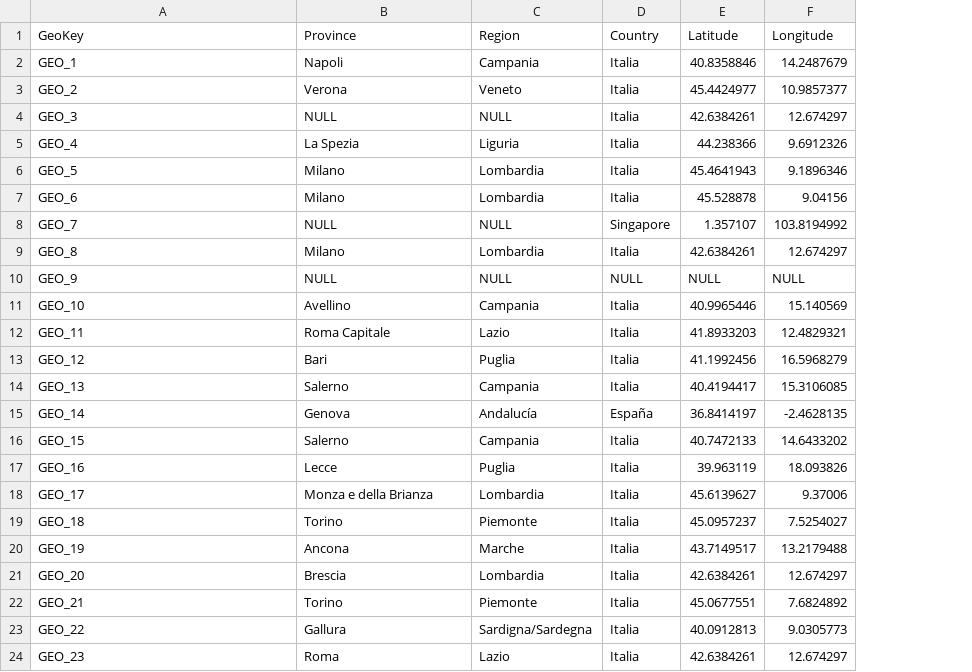
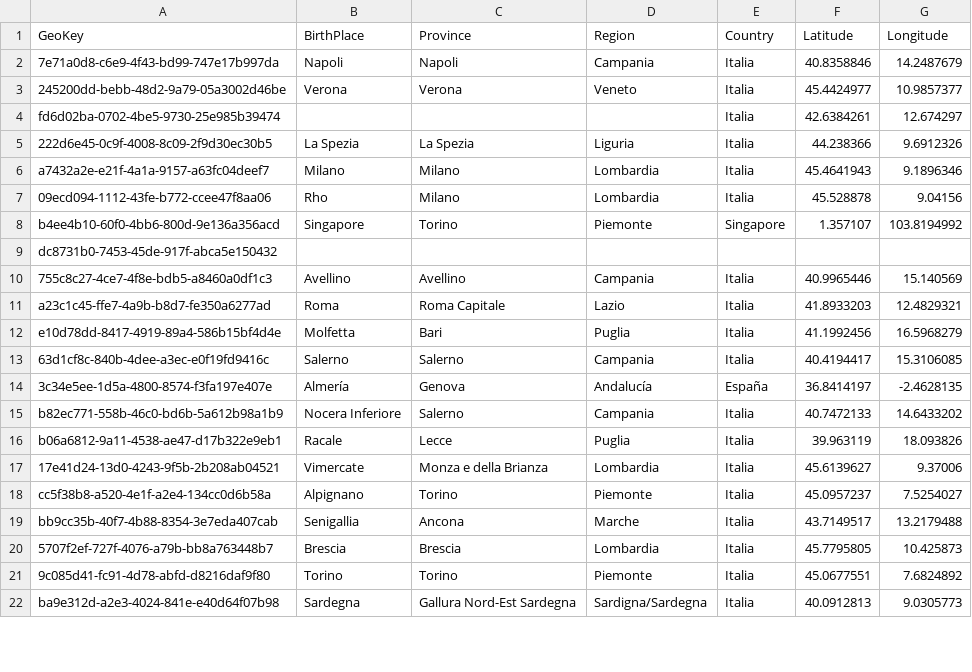
Before and after one commit to ChefBB/dss_lab_project, a CSV file: dataset/Assignment5_CSV/DimArtistGeography.csv, drawn as a sheet; only a part is shown; removed rows and columns are numbered as before the commit, all else as after; the diff covers the shown part only; the diff names each change by its address in the sheet, - before the commit and + after, or states it on an @@ line.

```diff
--- a/dataset/Assignment5_CSV/DimArtistGeography.csv
+++ b/dataset/Assignment5_CSV/DimArtistGeography.csv
+column B (BirthPlace), rows 2-8: Napoli | Verona |  | La Spezia | Milano | Rho | Singapore; rows 10-22: Avellino | Roma | Molfetta | Salerno | Almería | Nocera Inferiore | Racale | Vimercate | Alpignano | Senigallia | Brescia | Torino | Sardegna
-A2 (GeoKey): GEO_1
+A2 (GeoKey): 7e71a0d8-c6e9-4f43-bd99-747e17b997da
-A3 (GeoKey): GEO_2
+A3 (GeoKey): 245200dd-bebb-48d2-9a79-05a3002d46be
-A4 (GeoKey): GEO_3
+A4 (GeoKey): fd6d02ba-0702-4be5-9730-25e985b39474
-C4 (Province): NULL
+C4 (Province): (empty)
-D4 (Region): NULL
+D4 (Region): (empty)
-A5 (GeoKey): GEO_4
+A5 (GeoKey): 222d6e45-0c9f-4008-8c09-2f9d30ec30b5
-A6 (GeoKey): GEO_5
+A6 (GeoKey): a7432a2e-e21f-4a1a-9157-a63fc04deef7
-A7 (GeoKey): GEO_6
+A7 (GeoKey): 09ecd094-1112-43fe-b772-ccee47f8aa06
-A8 (GeoKey): GEO_7
+A8 (GeoKey): b4ee4b10-60f0-4bb6-800d-9e136a356acd
-C8 (Province): NULL
+C8 (Province): Torino
-D8 (Region): NULL
+D8 (Region): Piemonte
-row 9: GEO_8 | Milano | Lombardia | Italia | 42.6384261 | 12.674297
-row 10: GEO_9 | NULL | NULL | NULL | NULL | NULL
+row 9: dc8731b0-7453-45de-917f-abca5e150432
-A10 (GeoKey): GEO_10
+A10 (GeoKey): 755c8c27-4ce7-4f8e-bdb5-a8460a0df1c3
-A11 (GeoKey): GEO_11
+A11 (GeoKey): a23c1c45-ffe7-4a9b-b8d7-fe350a6277ad
-A12 (GeoKey): GEO_12
+A12 (GeoKey): e10d78dd-8417-4919-89a4-586b15bf4d4e
-A13 (GeoKey): GEO_13
+A13 (GeoKey): 63d1cf8c-840b-4dee-a3ec-e0f19fd9416c
-A14 (GeoKey): GEO_14
+A14 (GeoKey): 3c34e5ee-1d5a-4800-8574-f3fa197e407e
-A15 (GeoKey): GEO_15
+A15 (GeoKey): b82ec771-558b-46c0-bd6b-5a612b98a1b9
-A16 (GeoKey): GEO_16
+A16 (GeoKey): b06a6812-9a11-4538-ae47-d17b322e9eb1
-A17 (GeoKey): GEO_17
+A17 (GeoKey): 17e41d24-13d0-4243-9f5b-2b208ab04521
-A18 (GeoKey): GEO_18
+A18 (GeoKey): cc5f38b8-a520-4e1f-a2e4-134cc0d6b58a
-A19 (GeoKey): GEO_19
+A19 (GeoKey): bb9cc35b-40f7-4b88-8354-3e7eda407cab
-A20 (GeoKey): GEO_20
+A20 (GeoKey): 5707f2ef-727f-4076-a79b-bb8a763448b7
-F20 (Latitude): 42.6384261
+F20 (Latitude): 45.7795805
-G20 (Longitude): 12.674297
+G20 (Longitude): 10.425873
-A21 (GeoKey): GEO_21
+A21 (GeoKey): 9c085d41-fc91-4d78-abfd-d8216daf9f80
-A22 (GeoKey): GEO_22
+A22 (GeoKey): ba9e312d-a2e3-4024-841e-e40d64f07b98
-C22 (Province): Gallura
+C22 (Province): Gallura Nord-Est Sardegna
-row 24: GEO_23 | Roma | Lazio | Italia | 42.6384261 | 12.674297
```
Also changed, not shown: 3 added rows, 4 removed rows and 30 edited cells elsewhere in this file, dataset/Assignment5_CSV/DimAlbum.csv, dataset/Assignment5_CSV/DimArtist.csv, 19 other files.
